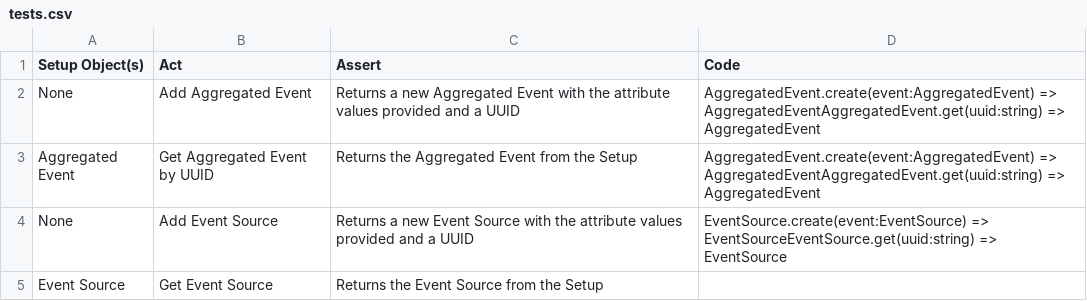
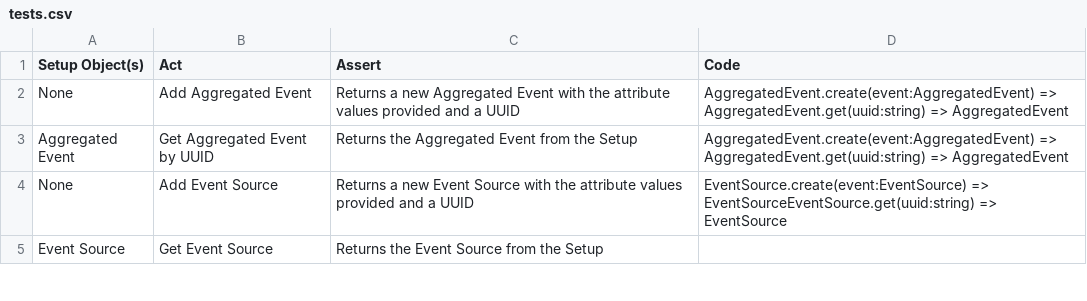
Before and after one commit to ethanstrominger/calendargroup, a CSV file: tests.csv, drawn as a sheet; only a part is shown.

Commit message:
Modified agenda, retro, tests.csv
Co-authored-by: Ethan Strominger <ethanstrominger@gmail.com>

```diff
--- a/tests.csv
+++ b/tests.csv
@@ -1,4 +1,4 @@
 Setup Object(s),Act,Assert,Code
-None,Add Aggregated Event,Returns a new Aggregated Event with the attribute values provided and a UUID,AggregatedEvent.create(event:AggregatedEvent) => AggregatedEventAggregatedEvent.get(uuid:string) => AggregatedEvent
-Aggregated Event,Get Aggregated Event by UUID,Returns the Aggregated Event from the Setup,AggregatedEvent.create(event:AggregatedEvent) => AggregatedEventAggregatedEvent.get(uuid:string) => AggregatedEvent
+None,Add Aggregated Event,Returns a new Aggregated Event with the attribute values provided and a UUID,AggregatedEvent.create(event:AggregatedEvent) => AggregatedEvent.get(uuid:string) => AggregatedEvent
+Aggregated Event,Get Aggregated Event by UUID,Returns the Aggregated Event from the Setup,AggregatedEvent.create(event:AggregatedEvent) => AggregatedEvent.get(uuid:string) => AggregatedEvent
 None,Add Event Source,Returns a new Event Source with the attribute values provided and a UUID,EventSource.create(event:EventSource) => EventSourceEventSource.get(uuid:string) => EventSource
```
Also changed, not shown: 2 other files.
